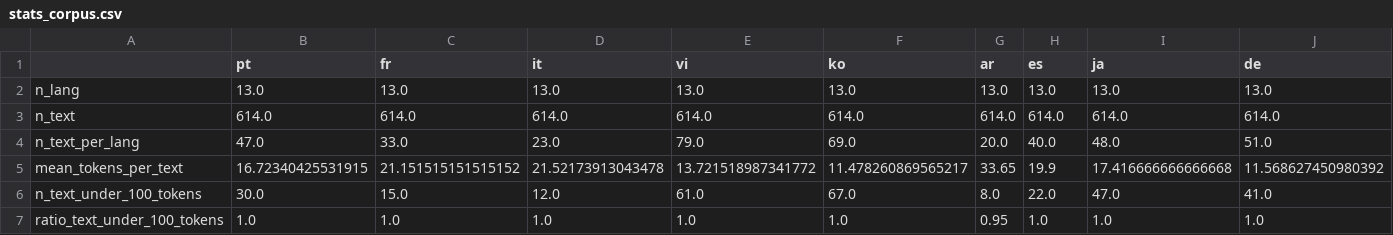
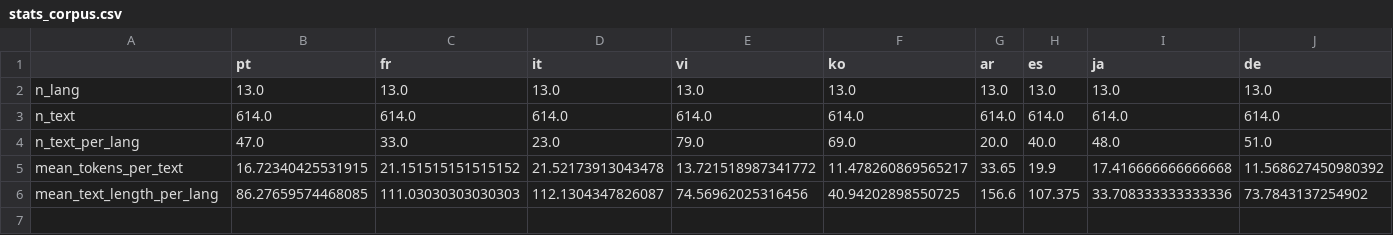
Before and after one commit to zia-sudo/OTC_Zhiya, a CSV file: statistiques/results/CSV/stats_corpus.csv, drawn as a sheet; only a part is shown; removed rows and columns are numbered as before the commit, all else as after; rows hold the shown columns only; the diff names each change by its address in the sheet, - before the commit and + after, or states it on an @@ line.

```diff
--- a/statistiques/results/CSV/stats_corpus.csv
+++ b/statistiques/results/CSV/stats_corpus.csv
-row 6: n_text_under_100_tokens | 30.0 | 15.0 | 12.0 | 61.0 | 67.0 | 8.0 | 22.0 | 47.0 | 41.0
-row 7: ratio_text_under_100_tokens | 1.0 | 1.0 | 1.0 | 1.0 | 1.0 | 0.95 | 1.0 | 1.0 | 1.0
+row 6: mean_text_length_per_lang | 86.27659574468085 | 111.03030303030303 | 112.1304347826087 | 74.56962025316456 | 40.94202898550725 | 156.6 | 107.375 | 33.708333333333336 | 73.7843137254902
```
Also changed, not shown: statistiques/results/CSV/metrics_corpus.csv, 18 other files.
